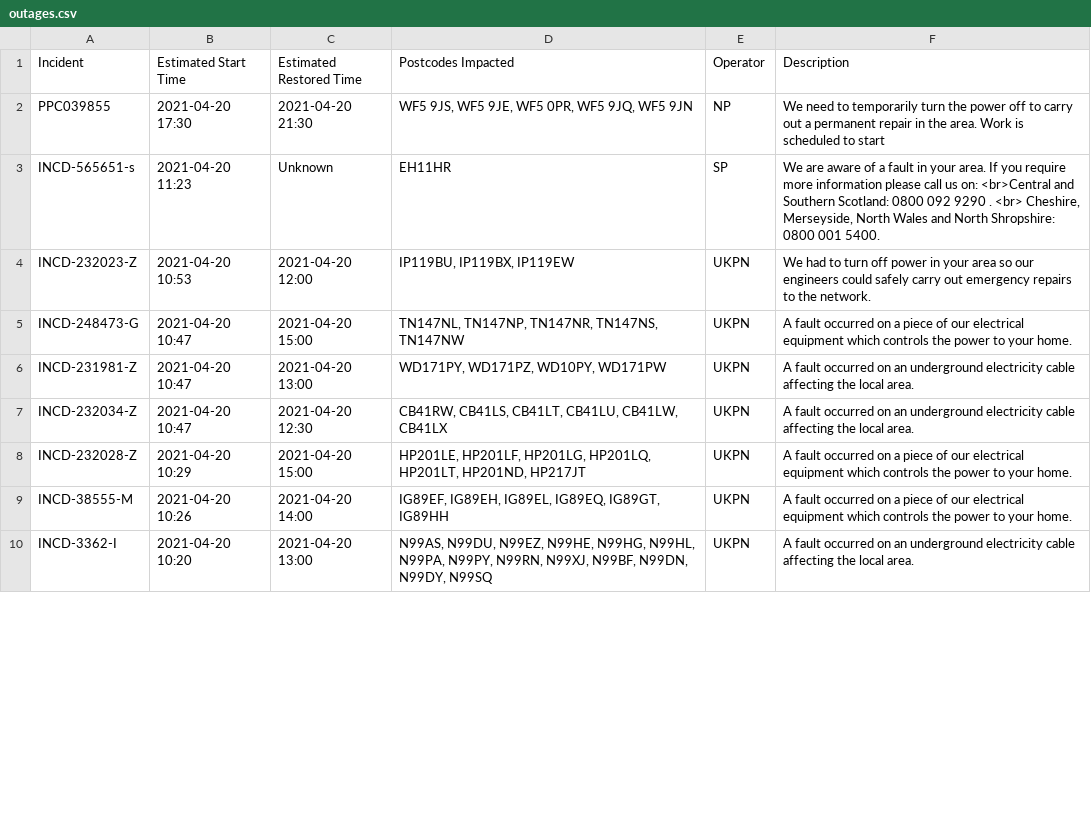
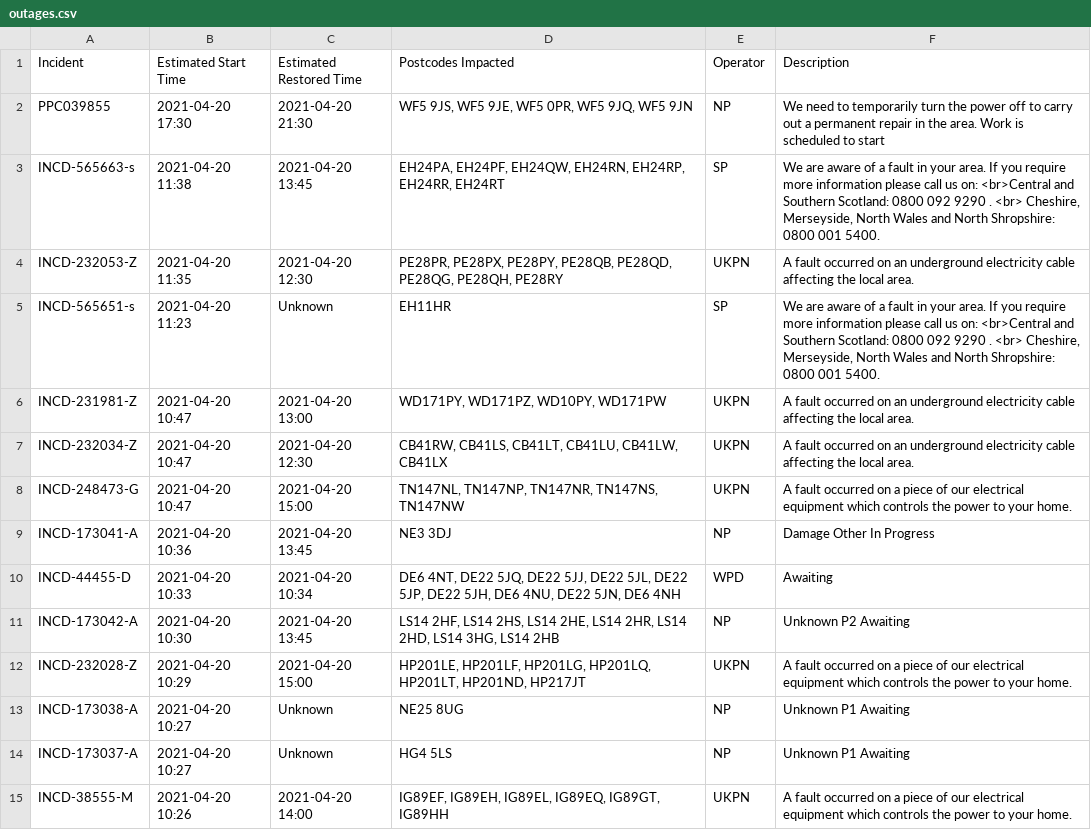
Before and after one commit to OSUKED/Outage-Watch, a CSV file: docs/data/outages.csv, drawn as a sheet; only a part is shown; the shorter side is filled out with more unchanged rows; the diff covers the shown part only.

```diff
--- a/docs/data/outages.csv
+++ b/docs/data/outages.csv
@@ -2,8 +2,14 @@ Incident,Estimated Start Time,Estimated Restored Time,Postcodes Impacted,Operato
 PPC039855,2021-04-20 17:30,2021-04-20 21:30,"WF5 9JS, WF5 9JE, WF5 0PR, WF5 9JQ, WF5 9JN",NP,We need to temporarily turn the power off to carry out a permanent repair in the area. Work is scheduled to start
+INCD-565663-s,2021-04-20 11:38,2021-04-20 13:45,"EH24PA, EH24PF, EH24QW, EH24RN, EH24RP, EH24RR, EH24RT",SP,"We are aware of a fault in your area. If you require more information please call us on: <br>Central and Southern Scotland:  0800 092 9290 . <br> Cheshire, Merseyside, North Wales and North Shropshire: 0800 001 5400."
+INCD-232053-Z,2021-04-20 11:35,2021-04-20 12:30,"PE28PR, PE28PX, PE28PY, PE28QB, PE28QD, PE28QG, PE28QH, PE28RY",UKPN,A fault occurred on an underground electricity cable affecting the local area.
 INCD-565651-s,2021-04-20 11:23,Unknown,EH11HR,SP,"We are aware of a fault in your area. If you require more information please call us on: <br>Central and Southern Scotland:  0800 092 9290 . <br> Cheshire, Merseyside, North Wales and North Shropshire: 0800 001 5400."
-INCD-232023-Z,2021-04-20 10:53,2021-04-20 12:00,"IP119BU, IP119BX, IP119EW",UKPN,We had to turn off power in your area so our engineers could safely carry out emergency repairs to the network.
-INCD-248473-G,2021-04-20 10:47,2021-04-20 15:00,"TN147NL, TN147NP, TN147NR, TN147NS, TN147NW",UKPN,A fault occurred on a piece of our electrical equipment which controls the power to your home.
 INCD-231981-Z,2021-04-20 10:47,2021-04-20 13:00,"WD171PY, WD171PZ, WD10PY, WD171PW",UKPN,A fault occurred on an underground electricity cable affecting the local area.
 INCD-232034-Z,2021-04-20 10:47,2021-04-20 12:30,"CB41RW, CB41LS, CB41LT, CB41LU, CB41LW, CB41LX",UKPN,A fault occurred on an underground electricity cable affecting the local area.
+INCD-248473-G,2021-04-20 10:47,2021-04-20 15:00,"TN147NL, TN147NP, TN147NR, TN147NS, TN147NW",UKPN,A fault occurred on a piece of our electrical equipment which controls the power to your home.
+INCD-173041-A,2021-04-20 10:36,2021-04-20 13:45,NE3 3DJ,NP,Damage Other In Progress
+INCD-44455-D,2021-04-20 10:33,2021-04-20 10:34,"DE6 4NT, DE22 5JQ, DE22 5JJ, DE22 5JL, DE22 5JP, DE22 5JH, DE6 4NU, DE22 5JN, DE6 4NH",WPD,Awaiting
+INCD-173042-A,2021-04-20 10:30,2021-04-20 13:45,"LS14 2HF, LS14 2HS, LS14 2HE, LS14 2HR, LS14 2HD, LS14 3HG, LS14 2HB",NP,Unknown P2 Awaiting
 INCD-232028-Z,2021-04-20 10:29,2021-04-20 15:00,"HP201LE, HP201LF, HP201LG, HP201LQ, HP201LT, HP201ND, HP217JT",UKPN,A fault occurred on a piece of our electrical equipment which controls the power to your home.
+INCD-173038-A,2021-04-20 10:27,Unknown,NE25 8UG,NP,Unknown P1 Awaiting
+INCD-173037-A,2021-04-20 10:27,Unknown,HG4 5LS,NP,Unknown P1 Awaiting
 INCD-38555-M,2021-04-20 10:26,2021-04-20 14:00,"IG89EF, IG89EH, IG89EL, IG89EQ, IG89GT, IG89HH",UKPN,A fault occurred on a piece of our electrical equipment which controls the power to your home.
```
Also changed, not shown: 9 added rows, 8 removed rows, 29 moved rows and 10 edited cells elsewhere in this file, 8 other files.
